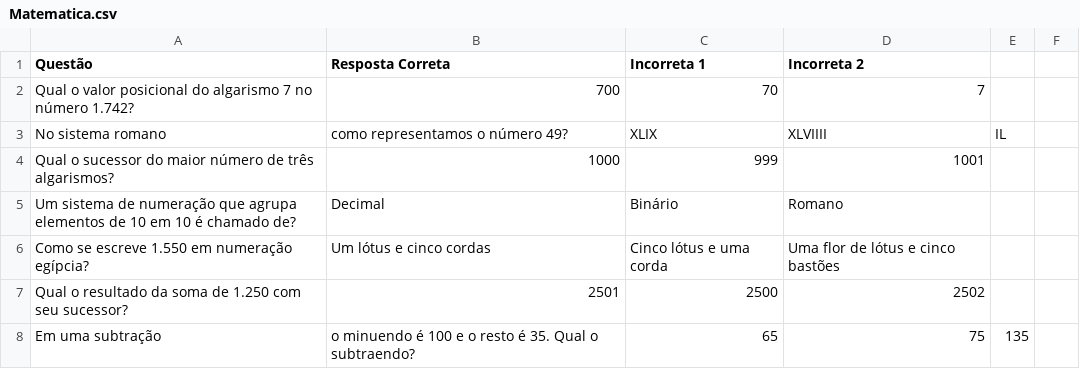
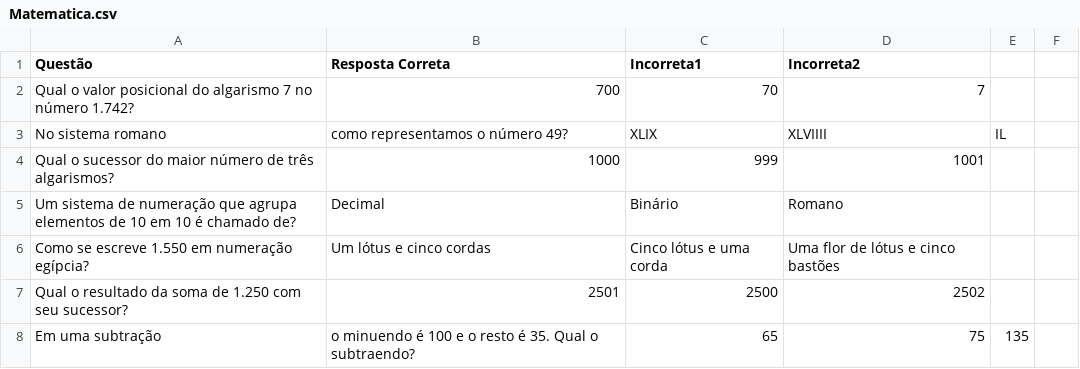
Before and after one commit to Tiago-Rodrigues-da-Silva/estudos, a CSV file: Matematica.csv, drawn as a sheet; only a part is shown.

Commit message:
teste com arquivo Matematica.csv

```diff
--- a/Matematica.csv
+++ b/Matematica.csv
@@ -1,2 +1,2 @@
-Questão,Resposta Correta,Incorreta 1,Incorreta 2
+Questão,Resposta Correta,Incorreta1,Incorreta2
 Qual o valor posicional do algarismo 7 no número 1.742?,700,70,7
```
Also changed, not shown: 1 other file.
